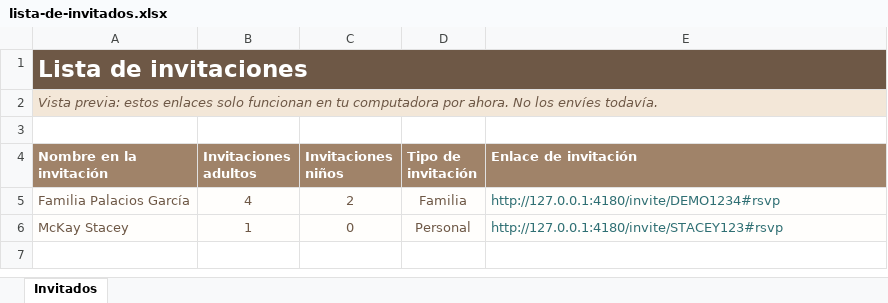
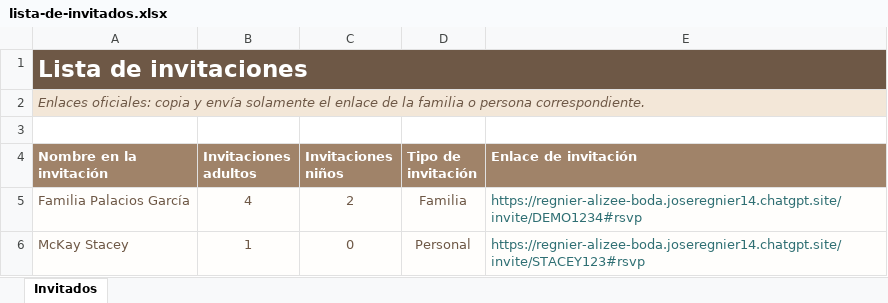
Before and after one commit to RRegnieRR/WeddingInvitation, an Excel workbook: outputs/wedding-rsvp/lista-de-invitados.xlsx, sheet Invitados, drawn as a sheet; values as stored, in another font and other column widths than the file's, no borders; the diff names each change by its address in the sheet, - before the commit and + after, or states it on an @@ line.

Commit message:
Add live invitation links to guest list

```diff
--- a/outputs/wedding-rsvp/lista-de-invitados.xlsx (sheet Invitados)
+++ b/outputs/wedding-rsvp/lista-de-invitados.xlsx (sheet Invitados)
-A2 (Nombre en la invitación): Vista previa: estos enlaces solo funcionan en tu computadora por ahora. No los envíes todavía.
+A2 (Nombre en la invitación): Enlaces oficiales: copia y envía solamente el enlace de la familia o persona correspondiente.
-E5 (Enlace de invitación): http://127.0.0.1:4180/invite/DEMO1234#rsvp
+E5 (Enlace de invitación): https://regnier-alizee-boda.joseregnier14.chatgpt.site/invite/DEMO1234#rsvp
-E6 (Enlace de invitación): http://127.0.0.1:4180/invite/STACEY123#rsvp
+E6 (Enlace de invitación): https://regnier-alizee-boda.joseregnier14.chatgpt.site/invite/STACEY123#rsvp
```
